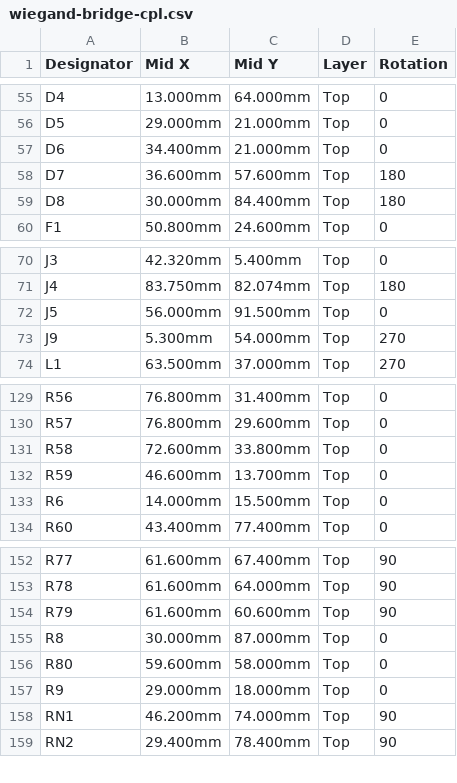
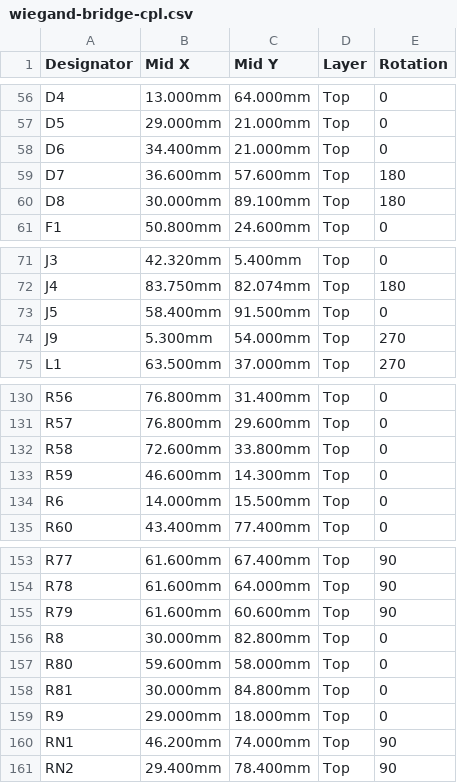
Before and after one commit to EdgeCoil/wiegand-bridge, a CSV file: hardware/fab/wiegand-bridge-cpl.csv, drawn as a sheet; only a part is shown, gaps mark what is left out; the diff covers the shown part only.

```diff
--- a/hardware/fab/wiegand-bridge-cpl.csv
+++ b/hardware/fab/wiegand-bridge-cpl.csv
@@ -58,3 +59,3 @@ D6,34.400mm,21.000mm,Top,0
 D7,36.600mm,57.600mm,Top,180
-D8,30.000mm,84.400mm,Top,180
+D8,30.000mm,89.100mm,Top,180
 F1,50.800mm,24.600mm,Top,0
@@ -71,3 +72,3 @@ J3,42.320mm,5.400mm,Top,0
 J4,83.750mm,82.074mm,Top,180
-J5,56.000mm,91.500mm,Top,0
+J5,58.400mm,91.500mm,Top,0
 J9,5.300mm,54.000mm,Top,270
@@ -131,3 +132,3 @@ R57,76.800mm,29.600mm,Top,0
 R58,72.600mm,33.800mm,Top,0
-R59,46.600mm,13.700mm,Top,0
+R59,46.600mm,14.300mm,Top,0
 R6,14.000mm,15.500mm,Top,0
@@ -154,4 +155,5 @@ R78,61.600mm,64.000mm,Top,90
 R79,61.600mm,60.600mm,Top,90
-R8,30.000mm,87.000mm,Top,0
+R8,30.000mm,82.800mm,Top,0
 R80,59.600mm,58.000mm,Top,0
+R81,30.000mm,84.800mm,Top,0
 R9,29.000mm,18.000mm,Top,0
```
Also changed, not shown: 1 added row and 17 edited cells elsewhere in this file, hardware/fab/wiegand-bridge-bom.csv, 31 other files.
